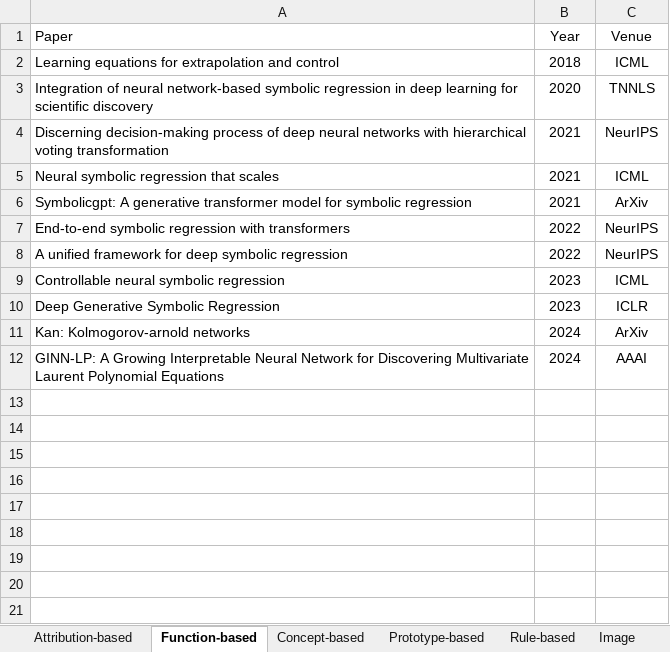
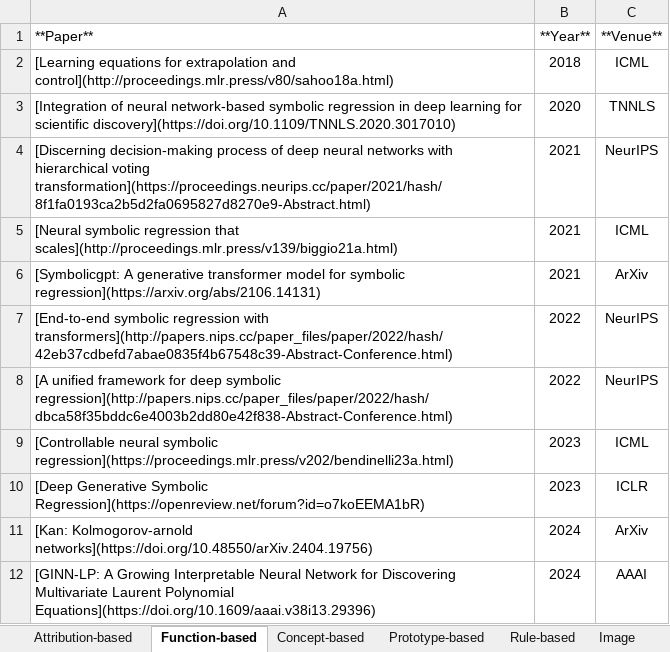
Before and after one commit to yangji721/Awesome-Self-Interpretable-Neural-Network, an Excel workbook: Paper Collections.xlsx, sheet Function-based, drawn as a sheet; values as stored, in another font and other column widths than the file's, no borders; removed rows and columns are numbered as before the commit, all else as after; the diff names each change by its address in the sheet, - before the commit and + after, or states it on an @@ line.

```diff
--- a/Paper Collections.xlsx (sheet Function-based)
+++ b/Paper Collections.xlsx (sheet Function-based)
-row 1: Paper | Year | Venue
+row 1: **Paper** | **Year** | **Venue**
-A2: Learning equations for extrapolation and control
+A2: [Learning equations for extrapolation and control](http://proceedings.mlr.press/v80/sahoo18a.html)
-A3: Integration of neural network-based symbolic regression in deep learning for scientific discovery
+A3: [Integration of neural network-based symbolic regression in deep learning for scientific discovery](https://doi.org/10.1109/TNNLS.2020.3017010)
-A4: Discerning decision-making process of deep neural networks with hierarchical voting transformation
+A4: [Discerning decision-making process of deep neural networks with hierarchical voting transformation](https://proceedings.neurips.cc/paper/2021/hash/8f1fa0193ca2b5d2fa0695827d8270e9-Abstract.html)
-A5: Neural symbolic regression that scales
+A5: [Neural symbolic regression that scales](http://proceedings.mlr.press/v139/biggio21a.html)
-A6: Symbolicgpt: A generative transformer model for symbolic regression
+A6: [Symbolicgpt: A generative transformer model for symbolic regression](https://arxiv.org/abs/2106.14131)
-A7: End-to-end symbolic regression with transformers
+A7: [End-to-end symbolic regression with transformers](http://papers.nips.cc/paper_files/paper/2022/hash/42eb37cdbefd7abae0835f4b67548c39-Abstract-Conference.html)
-A8: A unified framework for deep symbolic regression
+A8: [A unified framework for deep symbolic regression](http://papers.nips.cc/paper_files/paper/2022/hash/dbca58f35bddc6e4003b2dd80e42f838-Abstract-Conference.html)
-A9: Controllable neural symbolic regression
+A9: [Controllable neural symbolic regression](https://proceedings.mlr.press/v202/bendinelli23a.html)
-A10: Deep Generative Symbolic Regression
+A10: [Deep Generative Symbolic Regression](https://openreview.net/forum?id=o7koEEMA1bR)
-A11: Kan: Kolmogorov-arnold networks
+A11: [Kan: Kolmogorov-arnold networks](https://doi.org/10.48550/arXiv.2404.19756)
-A12: GINN-LP: A Growing Interpretable Neural Network for Discovering Multivariate Laurent Polynomial Equations
+A12: [GINN-LP: A Growing Interpretable Neural Network for Discovering Multivariate Laurent Polynomial Equations](https://doi.org/10.1609/aaai.v38i13.29396)
```
Also changed, not shown: sheet Attribution-based, sheet Text, sheet Graph, sheet Image, sheet DRL, sheet Rule-based, 2 more sheets, other sheet tabs.
